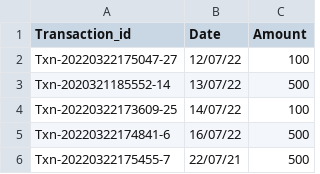
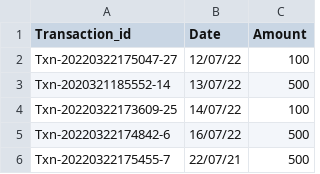
Before and after one commit to amanparkplus/csv_test, a CSV file: testcsv.csv, drawn as a sheet.

Commit message:
updating
but its not working

```diff
--- a/testcsv.csv
+++ b/testcsv.csv
@@ -4,3 +4,3 @@ Txn-2020321185552-14,13/07/22,500
 Txn-20220322173609-25,14/07/22,100
-Txn-20220322174841-6,16/07/22,500
+Txn-20220322174842-6,16/07/22,500
 Txn-20220322175455-7,22/07/21,500
```
